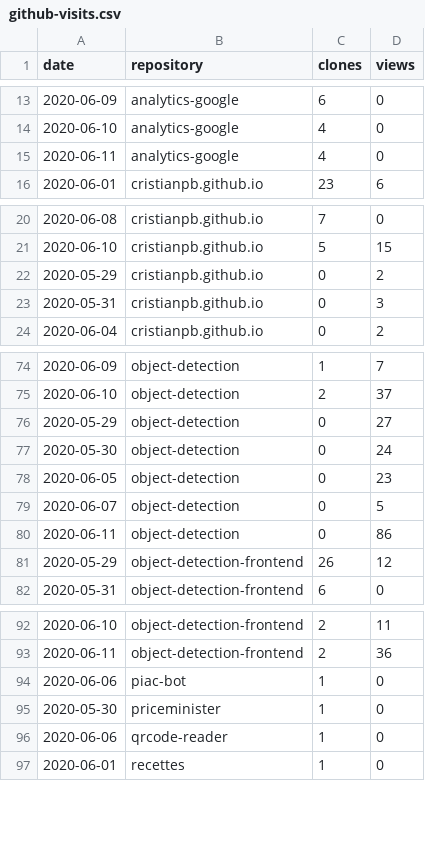
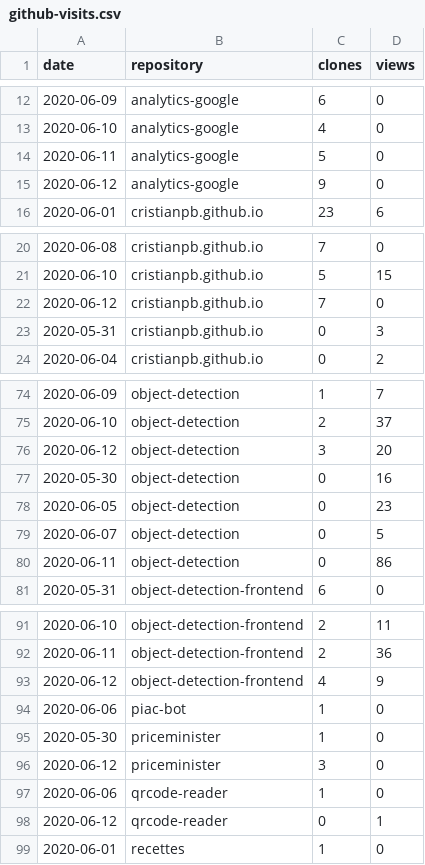
Before and after one commit to cristianpb/stats, a CSV file: github-visits.csv, drawn as a sheet; only a part is shown, gaps mark what is left out; the diff covers the shown part only.

```diff
--- a/github-visits.csv
+++ b/github-visits.csv
@@ -14,3 +13,4 @@ date,repository,clones,views
 2020-06-10,analytics-google,4,0
-2020-06-11,analytics-google,4,0
+2020-06-11,analytics-google,5,0
+2020-06-12,analytics-google,9,0
 2020-06-01,cristianpb.github.io,23,6
@@ -21,3 +21,3 @@ date,repository,clones,views
 2020-06-10,cristianpb.github.io,5,15
-2020-05-29,cristianpb.github.io,0,2
+2020-06-12,cristianpb.github.io,7,0
 2020-05-31,cristianpb.github.io,0,3
@@ -75,4 +75,4 @@ date,repository,clones,views
 2020-06-10,object-detection,2,37
-2020-05-29,object-detection,0,27
-2020-05-30,object-detection,0,24
+2020-06-12,object-detection,3,20
+2020-05-30,object-detection,0,16
 2020-06-05,object-detection,0,23
@@ -80,3 +80,2 @@ date,repository,clones,views
 2020-06-11,object-detection,0,86
-2020-05-29,object-detection-frontend,26,12
 2020-05-31,object-detection-frontend,6,0
@@ -93,5 +92,8 @@ date,repository,clones,views
 2020-06-11,object-detection-frontend,2,36
+2020-06-12,object-detection-frontend,4,9
 2020-06-06,piac-bot,1,0
 2020-05-30,priceminister,1,0
+2020-06-12,priceminister,3,0
 2020-06-06,qrcode-reader,1,0
+2020-06-12,qrcode-reader,0,1
 2020-06-01,recettes,1,0
```
Also changed, not shown: 3 added rows, 3 removed rows and 1 edited cell elsewhere in this file, github-repositories.csv.
